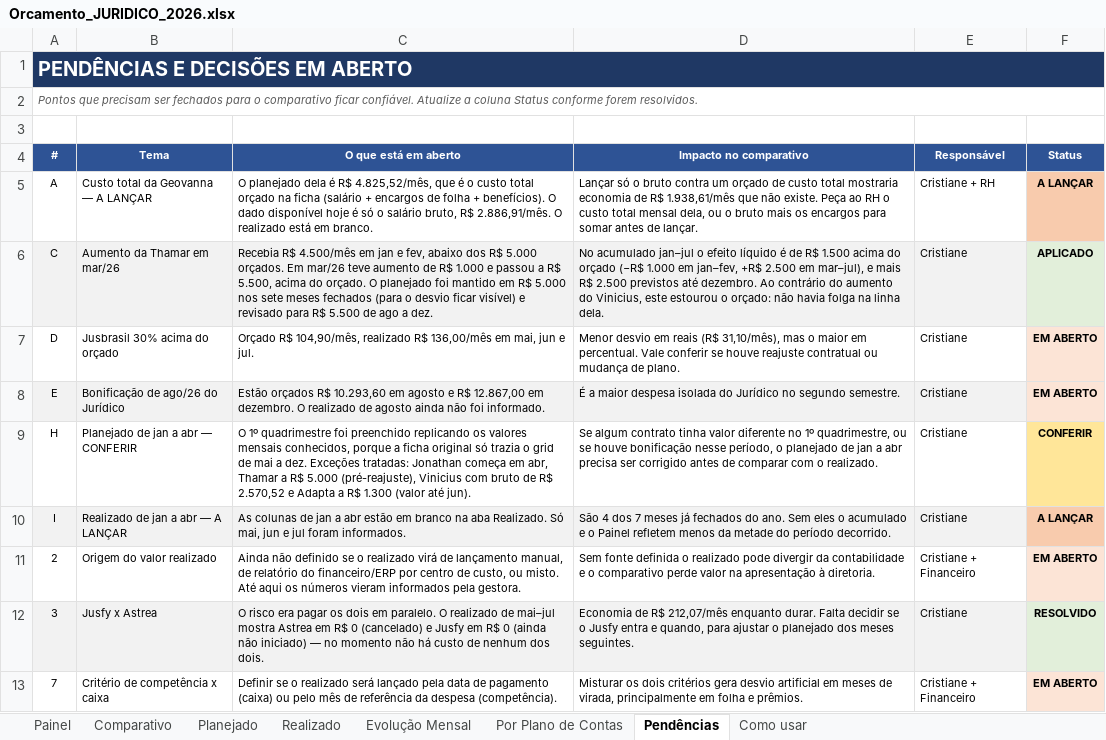
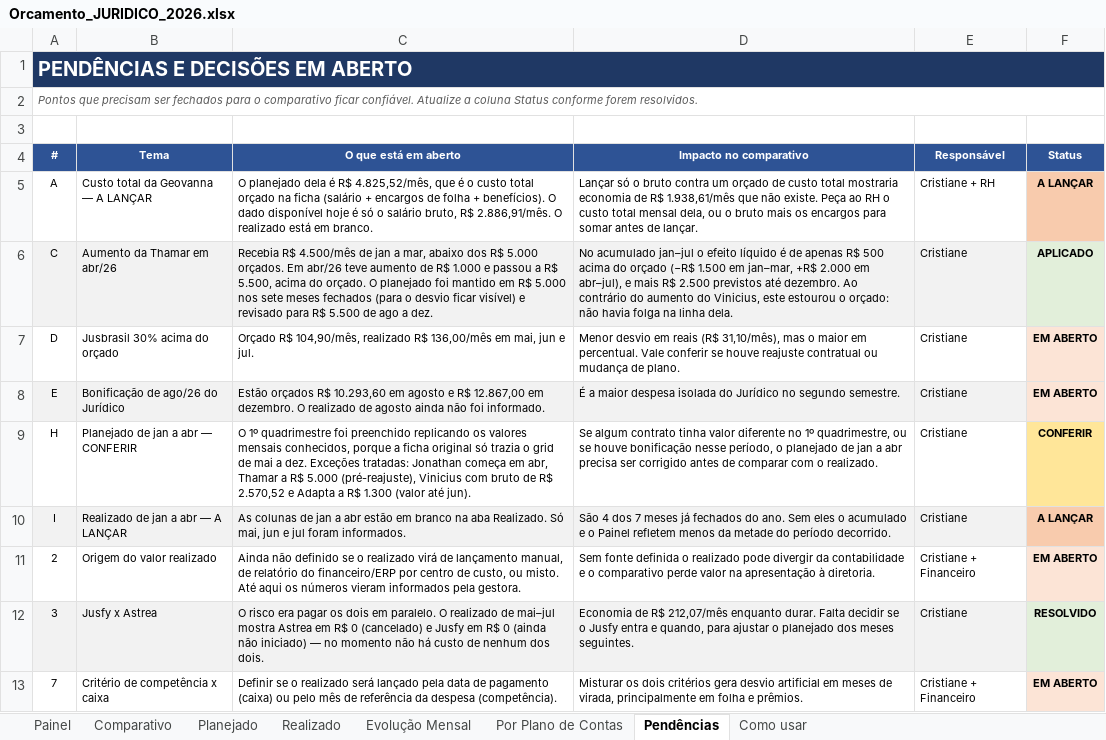
Before and after one commit to criscrabelo/Comit-, an Excel workbook: orcamento/Orcamento_JURIDICO_2026.xlsx, sheet Pendências, drawn as a sheet; values as stored, in another font and other column widths than the file's, no borders; the diff names each change by its address in the sheet, - before the commit and + after, or states it on an @@ line.

```diff
--- a/orcamento/Orcamento_JURIDICO_2026.xlsx (sheet Pendências)
+++ b/orcamento/Orcamento_JURIDICO_2026.xlsx (sheet Pendências)
-B6 (Tema): Aumento da Thamar em mar/26
+B6 (Tema): Aumento da Thamar em abr/26
-C6 (O que está em aberto): …R$ 4.500/mês em jan e fev, abaixo dos R$ 5.000 orçados. Em mar/26 teve aumento…
+C6 (O que está em aberto): …R$ 4.500/mês de jan a mar, abaixo dos R$ 5.000 orçados. Em abr/26 teve aumento…
-D6 (Impacto no comparativo): …é de R$ 1.500 acima do orçado (−R$ 1.000 em jan–fev, +R$ 2.500 em mar–jul), e mais…
+D6 (Impacto no comparativo): …é de apenas R$ 500 acima do orçado (−R$ 1.500 em jan–mar, +R$ 2.000 em abr–jul), e mais…
```
Also changed, not shown: sheet Realizado, sheet Planejado, orcamento/Orcamento_Planejado_x_Realizado_2026.xlsx, orcamento/Orcamento_TI_2026.xlsx, 1 other file.
